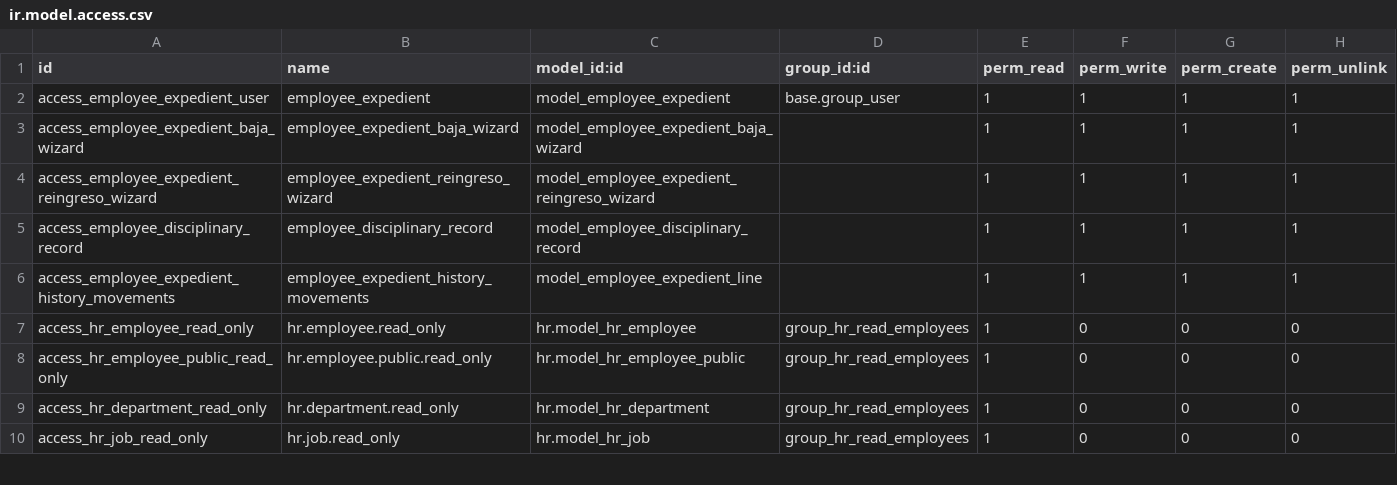
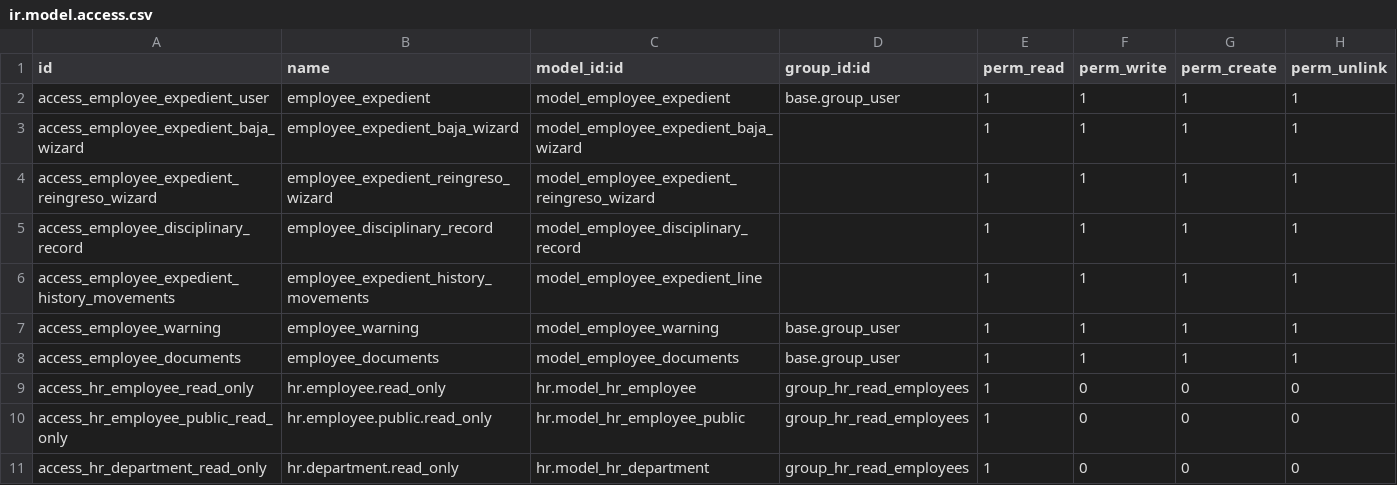
Before and after one commit to stepsytes-ui/odoo_fruve, a CSV file: modules/employee_modifications/security/ir.model.access.csv, drawn as a sheet; only a part is shown; the shorter side is filled out with more unchanged rows.

```diff
--- a/modules/employee_modifications/security/ir.model.access.csv
+++ b/modules/employee_modifications/security/ir.model.access.csv
@@ -6,2 +6,4 @@ access_employee_disciplinary_record,employee_disciplinary_record,model_employee_
 access_employee_expedient_history_movements,employee_expedient_history_movements,model_employee_expedient_line,,1,1,1,1
+access_employee_warning,employee_warning,model_employee_warning,base.group_user,1,1,1,1
+access_employee_documents,employee_documents,model_employee_documents,base.group_user,1,1,1,1
 access_hr_employee_read_only,hr.employee.read_only,hr.model_hr_employee,group_hr_read_employees,1,0,0,0
```
Also changed, not shown: 11 other files.
